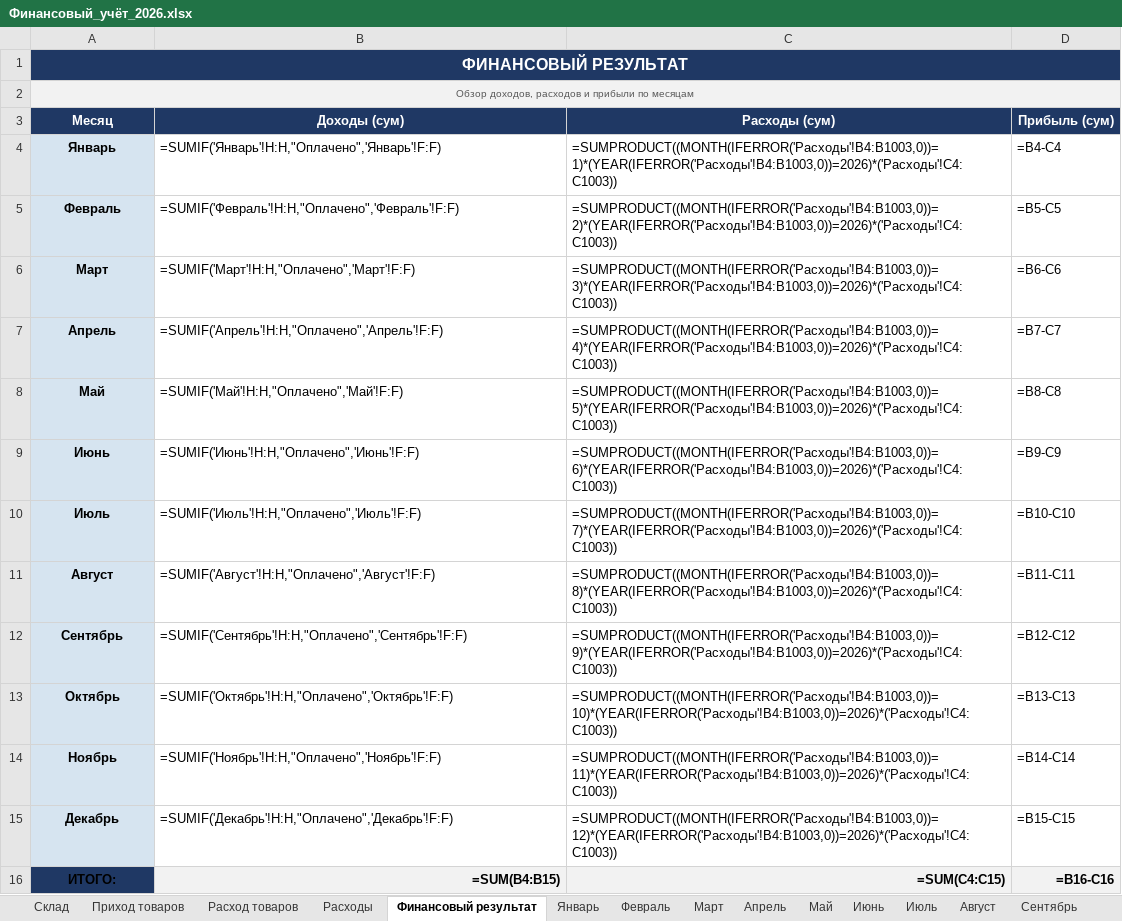
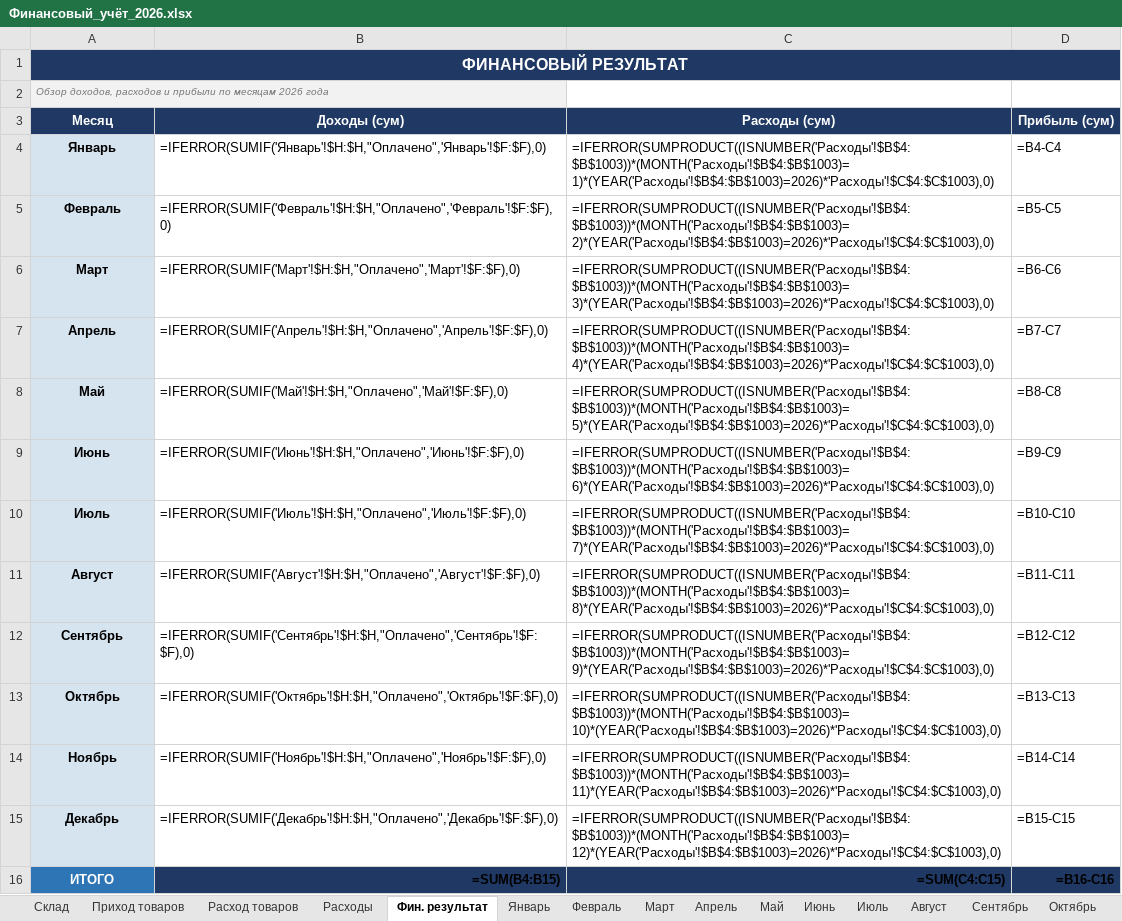
Before and after one commit to printservisecenter-eng/ish-uchun, an Excel workbook: Финансовый_учёт_2026.xlsx, sheet Фин. результат, drawn as a sheet; values as stored, in another font and other column widths than the file's, no borders; formulas without a stored value are shown as written; conditional formats not drawn; the diff names each change by its address in the sheet, - before the commit and + after, or states it on an @@ line.

```diff
--- a/Финансовый_учёт_2026.xlsx (sheet Фин. результат)
+++ b/Финансовый_учёт_2026.xlsx (sheet Фин. результат)
-sheet tab: Финансовый результат
+sheet tab: Фин. результат
-A2 (Месяц): …по месяцам
+A2 (Месяц): …по месяцам 2026 года
@@ A2 italic: off → on, text colour: #595959 → #767676, alignment: center → left @@
-A2:D2 merged
-B4 (Доходы (сум)): =SUMIF('Январь'!H:H,"Оплачено",'Январь'!F:F)
+B4 (Доходы (сум)): =IFERROR(SUMIF('Январь'!$H:$H,"Оплачено",'Январь'!$F:$F),0)
-C4 (Расходы (сум)): =SUMPRODUCT((MONTH(IFERROR('Расходы'!B4:B1003,0))=1)*(YEAR(IFERROR('Расходы'!B4:B1003,0))=2026)*('Расходы'!C4:C1003))
+C4 (Расходы (сум)): =IFERROR(SUMPRODUCT((ISNUMBER('Расходы'!$B$4:$B$1003))*(MONTH('Расходы'!$B$4:$B$1003)=1)*(YEAR('Расходы'!$B$4:$B$1003)=2026)*'Расходы'!$C$4:$C$1003),0)
-B5 (Доходы (сум)): =SUMIF('Февраль'!H:H,"Оплачено",'Февраль'!F:F)
+B5 (Доходы (сум)): =IFERROR(SUMIF('Февраль'!$H:$H,"Оплачено",'Февраль'!$F:$F),0)
-C5 (Расходы (сум)): =SUMPRODUCT((MONTH(IFERROR('Расходы'!B4:B1003,0))=2)*(YEAR(IFERROR('Расходы'!B4:B1003,0))=2026)*('Расходы'!C4:C1003))
+C5 (Расходы (сум)): =IFERROR(SUMPRODUCT((ISNUMBER('Расходы'!$B$4:$B$1003))*(MONTH('Расходы'!$B$4:$B$1003)=2)*(YEAR('Расходы'!$B$4:$B$1003)=2026)*'Расходы'!$C$4:$C$1003),0)
-B6 (Доходы (сум)): =SUMIF('Март'!H:H,"Оплачено",'Март'!F:F)
+B6 (Доходы (сум)): =IFERROR(SUMIF('Март'!$H:$H,"Оплачено",'Март'!$F:$F),0)
-C6 (Расходы (сум)): =SUMPRODUCT((MONTH(IFERROR('Расходы'!B4:B1003,0))=3)*(YEAR(IFERROR('Расходы'!B4:B1003,0))=2026)*('Расходы'!C4:C1003))
+C6 (Расходы (сум)): =IFERROR(SUMPRODUCT((ISNUMBER('Расходы'!$B$4:$B$1003))*(MONTH('Расходы'!$B$4:$B$1003)=3)*(YEAR('Расходы'!$B$4:$B$1003)=2026)*'Расходы'!$C$4:$C$1003),0)
-B7 (Доходы (сум)): =SUMIF('Апрель'!H:H,"Оплачено",'Апрель'!F:F)
+B7 (Доходы (сум)): =IFERROR(SUMIF('Апрель'!$H:$H,"Оплачено",'Апрель'!$F:$F),0)
-C7 (Расходы (сум)): =SUMPRODUCT((MONTH(IFERROR('Расходы'!B4:B1003,0))=4)*(YEAR(IFERROR('Расходы'!B4:B1003,0))=2026)*('Расходы'!C4:C1003))
+C7 (Расходы (сум)): =IFERROR(SUMPRODUCT((ISNUMBER('Расходы'!$B$4:$B$1003))*(MONTH('Расходы'!$B$4:$B$1003)=4)*(YEAR('Расходы'!$B$4:$B$1003)=2026)*'Расходы'!$C$4:$C$1003),0)
-B8 (Доходы (сум)): =SUMIF('Май'!H:H,"Оплачено",'Май'!F:F)
+B8 (Доходы (сум)): =IFERROR(SUMIF('Май'!$H:$H,"Оплачено",'Май'!$F:$F),0)
-C8 (Расходы (сум)): =SUMPRODUCT((MONTH(IFERROR('Расходы'!B4:B1003,0))=5)*(YEAR(IFERROR('Расходы'!B4:B1003,0))=2026)*('Расходы'!C4:C1003))
+C8 (Расходы (сум)): =IFERROR(SUMPRODUCT((ISNUMBER('Расходы'!$B$4:$B$1003))*(MONTH('Расходы'!$B$4:$B$1003)=5)*(YEAR('Расходы'!$B$4:$B$1003)=2026)*'Расходы'!$C$4:$C$1003),0)
-B9 (Доходы (сум)): =SUMIF('Июнь'!H:H,"Оплачено",'Июнь'!F:F)
+B9 (Доходы (сум)): =IFERROR(SUMIF('Июнь'!$H:$H,"Оплачено",'Июнь'!$F:$F),0)
-C9 (Расходы (сум)): =SUMPRODUCT((MONTH(IFERROR('Расходы'!B4:B1003,0))=6)*(YEAR(IFERROR('Расходы'!B4:B1003,0))=2026)*('Расходы'!C4:C1003))
+C9 (Расходы (сум)): =IFERROR(SUMPRODUCT((ISNUMBER('Расходы'!$B$4:$B$1003))*(MONTH('Расходы'!$B$4:$B$1003)=6)*(YEAR('Расходы'!$B$4:$B$1003)=2026)*'Расходы'!$C$4:$C$1003),0)
-B10 (Доходы (сум)): =SUMIF('Июль'!H:H,"Оплачено",'Июль'!F:F)
+B10 (Доходы (сум)): =IFERROR(SUMIF('Июль'!$H:$H,"Оплачено",'Июль'!$F:$F),0)
-C10 (Расходы (сум)): =SUMPRODUCT((MONTH(IFERROR('Расходы'!B4:B1003,0))=7)*(YEAR(IFERROR('Расходы'!B4:B1003,0))=2026)*('Расходы'!C4:C1003))
+C10 (Расходы (сум)): =IFERROR(SUMPRODUCT((ISNUMBER('Расходы'!$B$4:$B$1003))*(MONTH('Расходы'!$B$4:$B$1003)=7)*(YEAR('Расходы'!$B$4:$B$1003)=2026)*'Расходы'!$C$4:$C$1003),0)
-B11 (Доходы (сум)): =SUMIF('Август'!H:H,"Оплачено",'Август'!F:F)
+B11 (Доходы (сум)): =IFERROR(SUMIF('Август'!$H:$H,"Оплачено",'Август'!$F:$F),0)
-C11 (Расходы (сум)): =SUMPRODUCT((MONTH(IFERROR('Расходы'!B4:B1003,0))=8)*(YEAR(IFERROR('Расходы'!B4:B1003,0))=2026)*('Расходы'!C4:C1003))
+C11 (Расходы (сум)): =IFERROR(SUMPRODUCT((ISNUMBER('Расходы'!$B$4:$B$1003))*(MONTH('Расходы'!$B$4:$B$1003)=8)*(YEAR('Расходы'!$B$4:$B$1003)=2026)*'Расходы'!$C$4:$C$1003),0)
-B12 (Доходы (сум)): =SUMIF('Сентябрь'!H:H,"Оплачено",'Сентябрь'!F:F)
+B12 (Доходы (сум)): =IFERROR(SUMIF('Сентябрь'!$H:$H,"Оплачено",'Сентябрь'!$F:$F),0)
-C12 (Расходы (сум)): =SUMPRODUCT((MONTH(IFERROR('Расходы'!B4:B1003,0))=9)*(YEAR(IFERROR('Расходы'!B4:B1003,0))=2026)*('Расходы'!C4:C1003))
+C12 (Расходы (сум)): =IFERROR(SUMPRODUCT((ISNUMBER('Расходы'!$B$4:$B$1003))*(MONTH('Расходы'!$B$4:$B$1003)=9)*(YEAR('Расходы'!$B$4:$B$1003)=2026)*'Расходы'!$C$4:$C$1003),0)
-B13 (Доходы (сум)): =SUMIF('Октябрь'!H:H,"Оплачено",'Октябрь'!F:F)
+B13 (Доходы (сум)): =IFERROR(SUMIF('Октябрь'!$H:$H,"Оплачено",'Октябрь'!$F:$F),0)
-C13 (Расходы (сум)): =SUMPRODUCT((MONTH(IFERROR('Расходы'!B4:B1003,0))=10)*(YEAR(IFERROR('Расходы'!B4:B1003,0))=2026)*('Расходы'!C4:C1003))
+C13 (Расходы (сум)): =IFERROR(SUMPRODUCT((ISNUMBER('Расходы'!$B$4:$B$1003))*(MONTH('Расходы'!$B$4:$B$1003)=10)*(YEAR('Расходы'!$B$4:$B$1003)=2026)*'Расходы'!$C$4:$C$1003),0)
-B14 (Доходы (сум)): =SUMIF('Ноябрь'!H:H,"Оплачено",'Ноябрь'!F:F)
+B14 (Доходы (сум)): =IFERROR(SUMIF('Ноябрь'!$H:$H,"Оплачено",'Ноябрь'!$F:$F),0)
-C14 (Расходы (сум)): =SUMPRODUCT((MONTH(IFERROR('Расходы'!B4:B1003,0))=11)*(YEAR(IFERROR('Расходы'!B4:B1003,0))=2026)*('Расходы'!C4:C1003))
+C14 (Расходы (сум)): =IFERROR(SUMPRODUCT((ISNUMBER('Расходы'!$B$4:$B$1003))*(MONTH('Расходы'!$B$4:$B$1003)=11)*(YEAR('Расходы'!$B$4:$B$1003)=2026)*'Расходы'!$C$4:$C$1003),0)
-B15 (Доходы (сум)): =SUMIF('Декабрь'!H:H,"Оплачено",'Декабрь'!F:F)
+B15 (Доходы (сум)): =IFERROR(SUMIF('Декабрь'!$H:$H,"Оплачено",'Декабрь'!$F:$F),0)
-C15 (Расходы (сум)): =SUMPRODUCT((MONTH(IFERROR('Расходы'!B4:B1003,0))=12)*(YEAR(IFERROR('Расходы'!B4:B1003,0))=2026)*('Расходы'!C4:C1003))
+C15 (Расходы (сум)): =IFERROR(SUMPRODUCT((ISNUMBER('Расходы'!$B$4:$B$1003))*(MONTH('Расходы'!$B$4:$B$1003)=12)*(YEAR('Расходы'!$B$4:$B$1003)=2026)*'Расходы'!$C$4:$C$1003),0)
-A16 (Месяц): ИТОГО:
+A16 (Месяц): ИТОГО
@@ A16 fill: #1F3864 → #2E75B6, text colour: black → #FFFFFF @@
-B16:D16 fill: #F2F2F2
+B16:D16 fill: #1F3864
```
Also changed, not shown: sheet Склад, sheet Январь, sheet Февраль, sheet Март, sheet Апрель, sheet Май, 11 more sheets.
